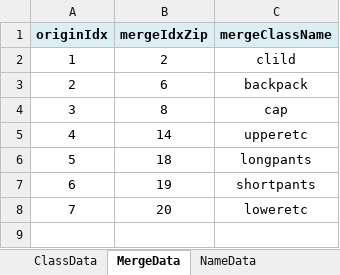
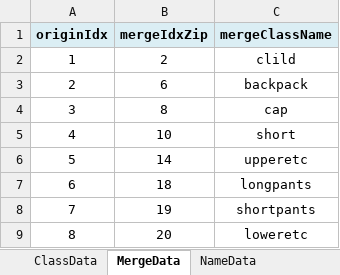
Before and after one commit to so686so/AttributeProgram, an Excel workbook: ClassData/24Class.xlsx, sheet MergeData, drawn as a sheet; values as stored, in another font and other column widths than the file's, no borders; addresses are those after the commit; the diff names each change by its address in the sheet, - before the commit and + after, or states it on an @@ line.

```diff
--- a/ClassData/24Class.xlsx (sheet MergeData)
+++ b/ClassData/24Class.xlsx (sheet MergeData)
+row 5: 4 | 10 | short
@@ column A (originIdx) renumbered from row 6 down @@
```
Also changed, not shown: sheet ClassData, 1 other file.
